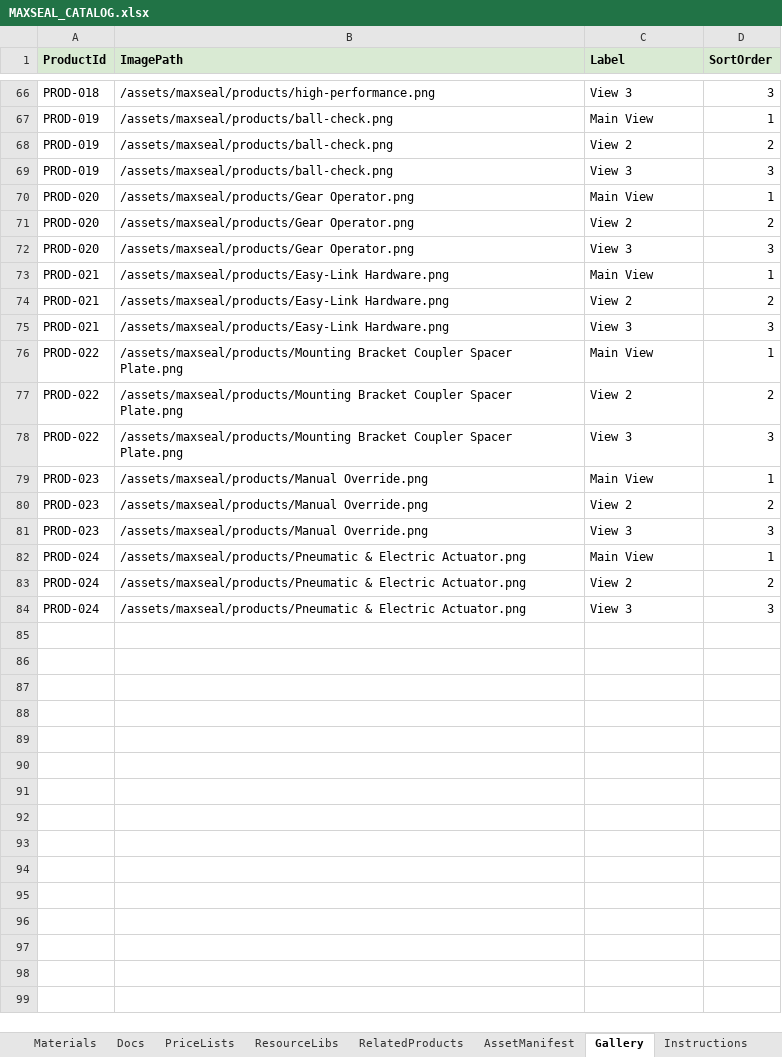
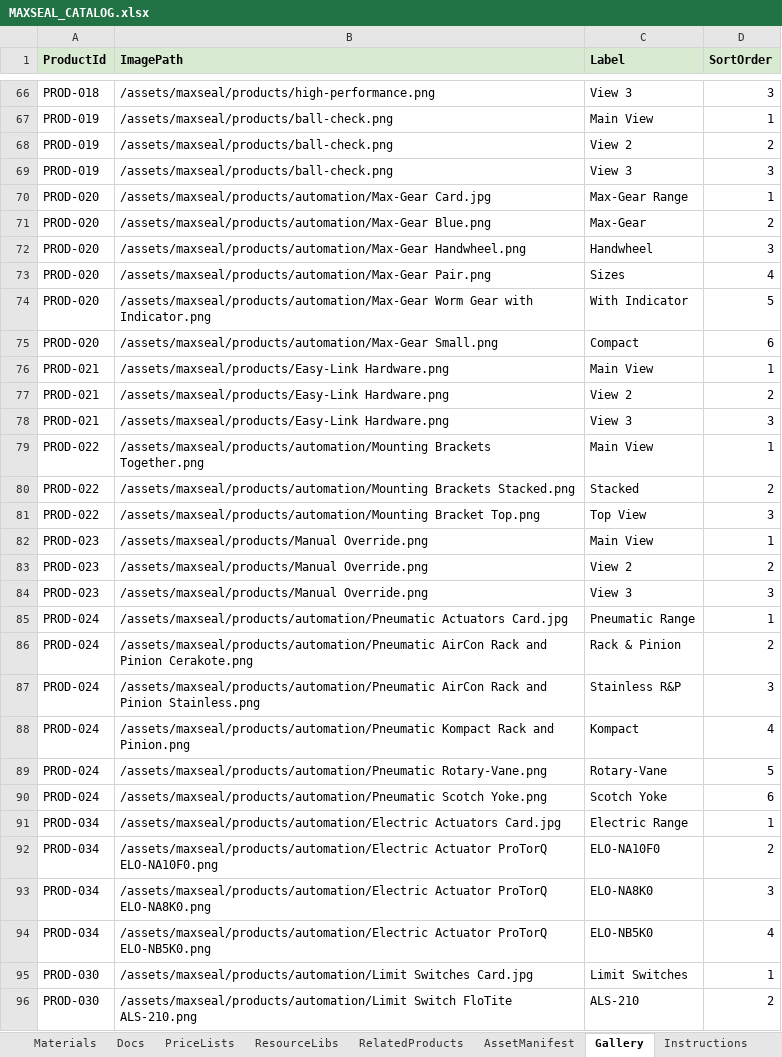
Before and after one commit to SriInnooryze/MAX-SEAL, an Excel workbook: MAX-SEAL-main/catalog/MAXSEAL_CATALOG.xlsx, sheet Gallery, drawn as a sheet; only a part is shown, gaps mark what is left out; values as stored, in another font and other column widths than the file's, no borders; addresses are those after the commit; the diff covers the shown part only; the diff names each change by its address in the sheet, - before the commit and + after, or states it on an @@ line.

```diff
--- a/MAX-SEAL-main/catalog/MAXSEAL_CATALOG.xlsx (sheet Gallery)
+++ b/MAX-SEAL-main/catalog/MAXSEAL_CATALOG.xlsx (sheet Gallery)
-B70 (ImagePath): /assets/maxseal/products/Gear Operator.png
+B70 (ImagePath): /assets/maxseal/products/automation/Max-Gear Card.jpg
-C70 (Label): Main View
+C70 (Label): Max-Gear Range
-B71 (ImagePath): /assets/maxseal/products/Gear Operator.png
+B71 (ImagePath): /assets/maxseal/products/automation/Max-Gear Blue.png
-C71 (Label): View 2
+C71 (Label): Max-Gear
-B72 (ImagePath): /assets/maxseal/products/Gear Operator.png
+B72 (ImagePath): /assets/maxseal/products/automation/Max-Gear Handwheel.png
-C72 (Label): View 3
+C72 (Label): Handwheel
+row 73: PROD-020 | /assets/maxseal/products/automation/Max-Gear Pair.png | Sizes | 4
+row 74: PROD-020 | /assets/maxseal/products/automation/Max-Gear Worm Gear with Indicator.png | With Indicator | 5
+row 75: PROD-020 | /assets/maxseal/products/automation/Max-Gear Small.png | Compact | 6
-B79 (ImagePath): /assets/maxseal/products/Mounting Bracket Coupler Spacer Plate.png
+B79 (ImagePath): /assets/maxseal/products/automation/Mounting Brackets Together.png
-B80 (ImagePath): /assets/maxseal/products/Mounting Bracket Coupler Spacer Plate.png
+B80 (ImagePath): /assets/maxseal/products/automation/Mounting Brackets Stacked.png
-C80 (Label): View 2
+C80 (Label): Stacked
-B81 (ImagePath): /assets/maxseal/products/Mounting Bracket Coupler Spacer Plate.png
+B81 (ImagePath): /assets/maxseal/products/automation/Mounting Bracket Top.png
-C81 (Label): View 3
+C81 (Label): Top View
-B85 (ImagePath): /assets/maxseal/products/Pneumatic & Electric Actuator.png
+B85 (ImagePath): /assets/maxseal/products/automation/Pneumatic Actuators Card.jpg
-C85 (Label): Main View
+C85 (Label): Pneumatic Range
-B86 (ImagePath): /assets/maxseal/products/Pneumatic & Electric Actuator.png
+B86 (ImagePath): /assets/maxseal/products/automation/Pneumatic AirCon Rack and Pinion Cerakote.png
-C86 (Label): View 2
+C86 (Label): Rack & Pinion
-B87 (ImagePath): /assets/maxseal/products/Pneumatic & Electric Actuator.png
+B87 (ImagePath): /assets/maxseal/products/automation/Pneumatic AirCon Rack and Pinion Stainless.png
-C87 (Label): View 3
+C87 (Label): Stainless R&P
+row 88: PROD-024 | /assets/maxseal/products/automation/Pneumatic Kompact Rack and Pinion.png | Kompact | 4
+row 89: PROD-024 | /assets/maxseal/products/automation/Pneumatic Rotary-Vane.png | Rotary-Vane | 5
+row 90: PROD-024 | /assets/maxseal/products/automation/Pneumatic Scotch Yoke.png | Scotch Yoke | 6
+row 91: PROD-034 | /assets/maxseal/products/automation/Electric Actuators Card.jpg | Electric Range | 1
+row 92: PROD-034 | /assets/maxseal/products/automation/Electric Actuator ProTorQ ELO-NA10F0.png | ELO-NA10F0 | 2
+row 93: PROD-034 | /assets/maxseal/products/automation/Electric Actuator ProTorQ ELO-NA8K0.png | ELO-NA8K0 | 3
+row 94: PROD-034 | /assets/maxseal/products/automation/Electric Actuator ProTorQ ELO-NB5K0.png | ELO-NB5K0 | 4
+row 95: PROD-030 | /assets/maxseal/products/automation/Limit Switches Card.jpg | Limit Switches | 1
+row 96: PROD-030 | /assets/maxseal/products/automation/Limit Switch FloTite ALS-210.png | ALS-210 | 2
```
Also changed, not shown: 24 added rows elsewhere in this sheet, sheet Products, sheet Subcategories, 47 other files.
